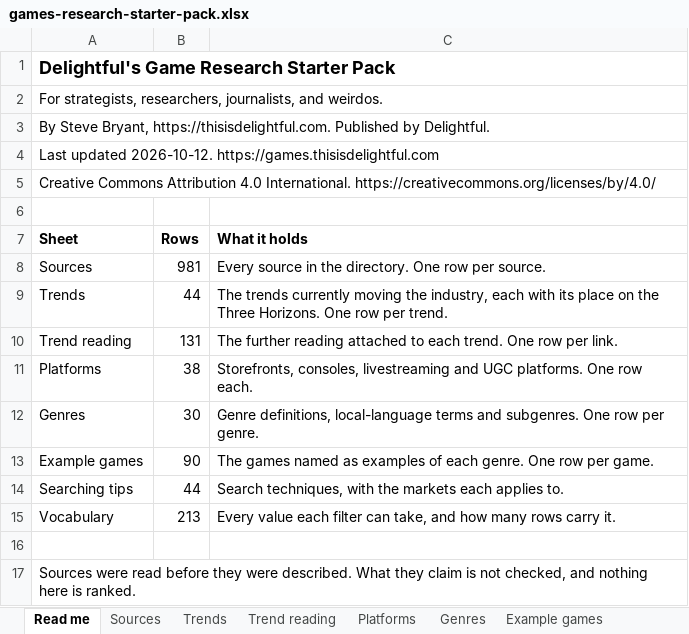
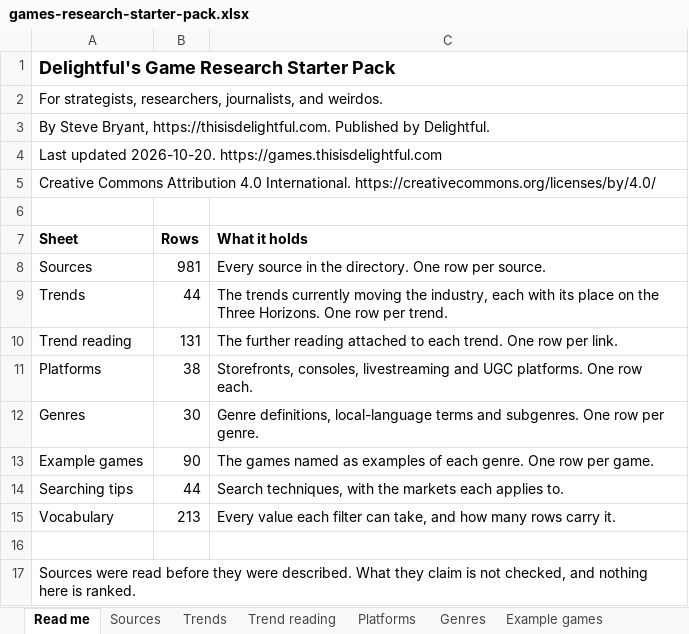
Before and after one commit to itsmepants2/games-research-starter-pack-data, an Excel workbook: games-research-starter-pack.xlsx, sheet Read me, drawn as a sheet; values as stored, in another font and other column widths than the file's, no borders; the diff names each change by its address in the sheet, - before the commit and + after, or states it on an @@ line.

```diff
--- a/games-research-starter-pack.xlsx (sheet Read me)
+++ b/games-research-starter-pack.xlsx (sheet Read me)
-A4 (Sheet): Last updated 2026-10-12. https://games.thisisdelightful.com
+A4 (Sheet): Last updated 2026-10-20. https://games.thisisdelightful.com
```
Also changed, not shown: sheet Trends, 3 other files.
